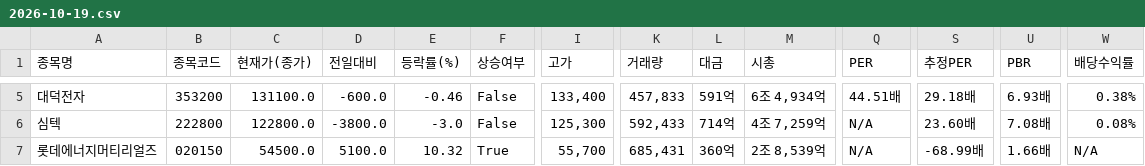
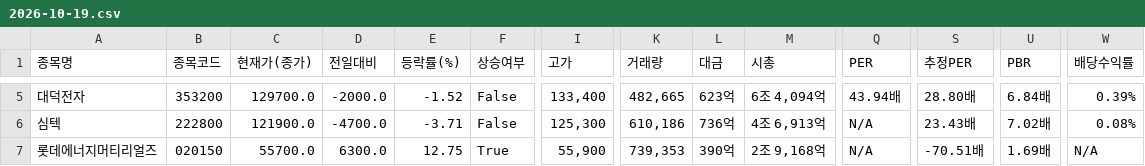
Before and after one commit to rumaaa2525/stock_collecter_Areum, a CSV file: data/전자장비와기기/2026-10-19.csv, drawn as a sheet; only a part is shown, gaps mark what is left out; the diff covers the shown part only; the diff names each change by its address in the sheet, - before the commit and + after, or states it on an @@ line.

```diff
--- a/data/전자장비와기기/2026-10-19.csv
+++ b/data/전자장비와기기/2026-10-19.csv
-C5 (현재가(종가)): 131100.0
+C5 (현재가(종가)): 129700.0
-D5 (전일대비): -600.0
+D5 (전일대비): -2000.0
-E5 (등락률(%)): -0.46
+E5 (등락률(%)): -1.52
-K5 (거래량): 457,833
+K5 (거래량): 482,665
-L5 (대금): 591억
+L5 (대금): 623억
-M5 (시총): 6조 4,934억
+M5 (시총): 6조 4,094억
-Q5 (PER): 44.51배
+Q5 (PER): 43.94배
-S5 (추정PER): 29.18배
+S5 (추정PER): 28.80배
-U5 (PBR): 6.93배
+U5 (PBR): 6.84배
-W5 (배당수익률): 0.38%
+W5 (배당수익률): 0.39%
-C6 (현재가(종가)): 122800.0
+C6 (현재가(종가)): 121900.0
-D6 (전일대비): -3800.0
+D6 (전일대비): -4700.0
-E6 (등락률(%)): -3.0
+E6 (등락률(%)): -3.71
-K6 (거래량): 592,433
+K6 (거래량): 610,186
-L6 (대금): 714억
+L6 (대금): 736억
-M6 (시총): 4조 7,259억
+M6 (시총): 4조 6,913억
-S6 (추정PER): 23.60배
+S6 (추정PER): 23.43배
-U6 (PBR): 7.08배
+U6 (PBR): 7.02배
-C7 (현재가(종가)): 54500.0
+C7 (현재가(종가)): 55700.0
-D7 (전일대비): 5100.0
+D7 (전일대비): 6300.0
-E7 (등락률(%)): 10.32
+E7 (등락률(%)): 12.75
-I7 (고가): 55,700
+I7 (고가): 55,900
-K7 (거래량): 685,431
+K7 (거래량): 739,353
-L7 (대금): 360억
+L7 (대금): 390억
-M7 (시총): 2조 8,539억
+M7 (시총): 2조 9,168억
-S7 (추정PER): -68.99배
+S7 (추정PER): -70.51배
-U7 (PBR): 1.66배
+U7 (PBR): 1.69배
```
Also changed, not shown: 144 edited cells elsewhere in this file.
